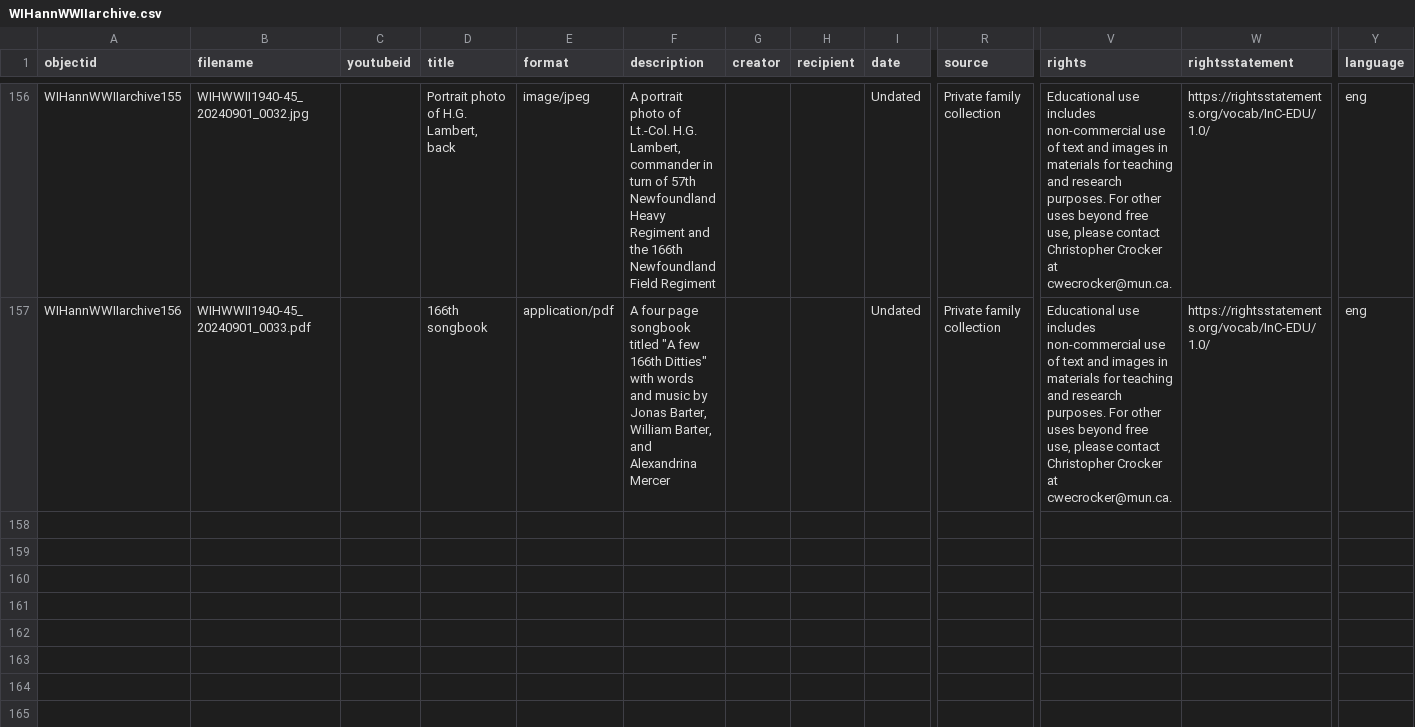
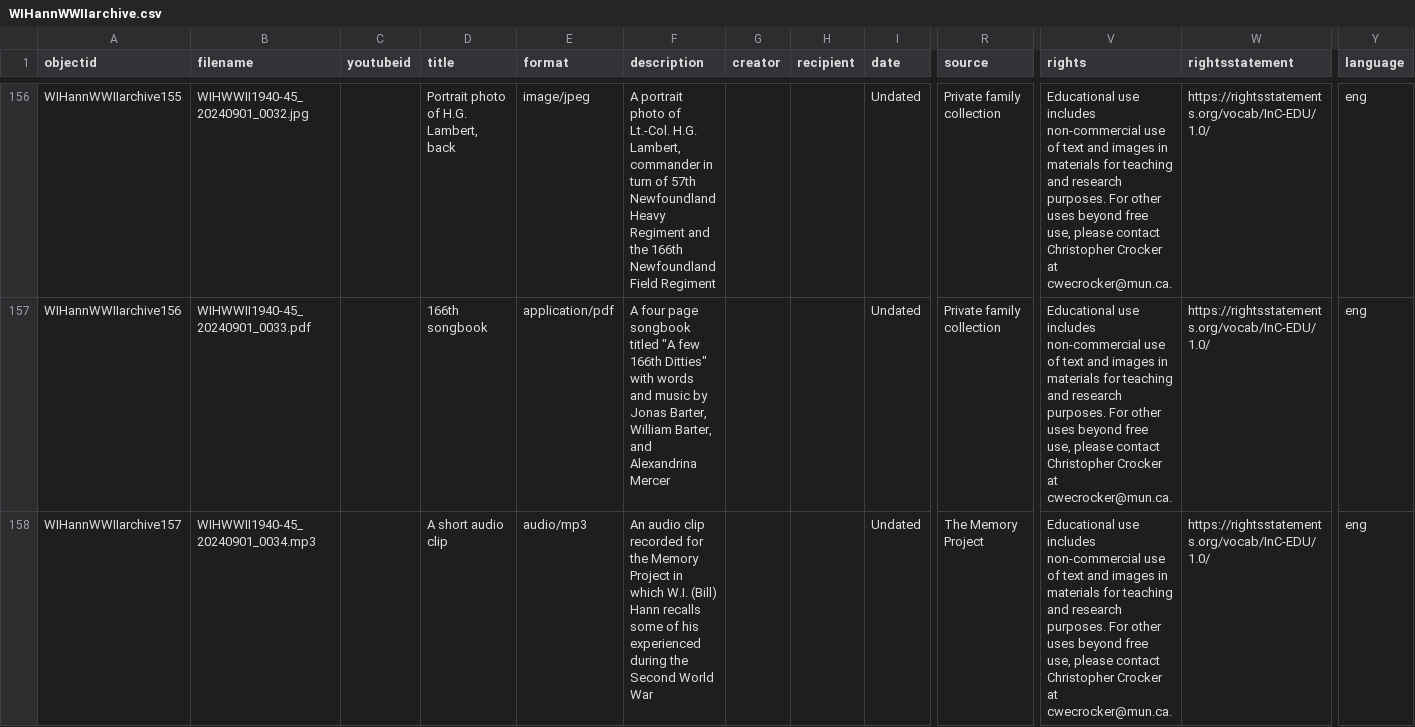
Before and after one commit to cwecrocker/WIHannWWIIarchive, a CSV file: _data/WIHannWWIIarchive.csv, drawn as a sheet; only a part is shown, gaps mark what is left out; rows hold the shown columns only; the diff names each change by its address in the sheet, - before the commit and + after, or states it on an @@ line.

Commit message:
Update metadata

```diff
--- a/_data/WIHannWWIIarchive.csv
+++ b/_data/WIHannWWIIarchive.csv
+row 158: WIHannWWIIarchive157 | WIHWWII1940-45_20240901_0034.mp3 |  | A short audio clip | audio/mp3 | An audio clip recorded for the Memory Project in which W.I. (Bill) Hann recalls some of his experienced during the Second World War |  |  | Undated | The Memory Project | Educational use includes non-commercial use of text and images in materials for teaching and research purposes. For other uses beyond free use, please contact Christopher Crocker at cwecrocker@mun.ca. | https://rightsstatements.org/vocab/InC-EDU/1.0/ | eng
```
